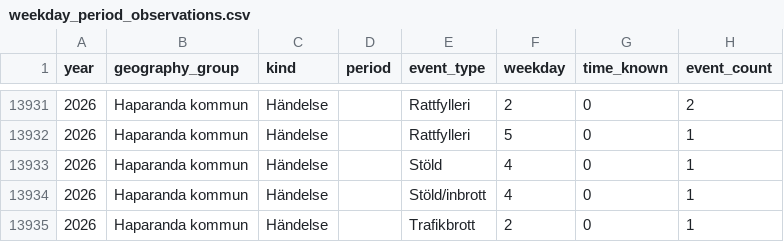
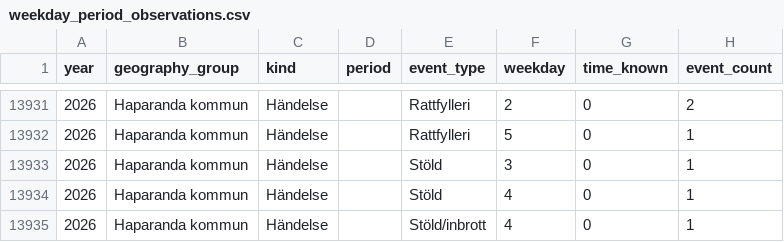
Before and after one commit to Lulea-statistik/Lulea-polishandelser, a CSV file: data/weekday_period_observations.csv, drawn as a sheet; only a part is shown, gaps mark what is left out; the shorter side is filled out with more unchanged rows.

```diff
--- a/data/weekday_period_observations.csv
+++ b/data/weekday_period_observations.csv
@@ -13932,2 +13932,3 @@ year,geography_group,kind,period,event_type,weekday,time_known,event_count
 2026,Haparanda kommun,Händelse,,Rattfylleri,5,0,1
+2026,Haparanda kommun,Händelse,,Stöld,3,0,1
 2026,Haparanda kommun,Händelse,,Stöld,4,0,1
```
Also changed, not shown: data/expanded_monthly_summary.csv, data/monthly_summary.csv, 13 other files.
